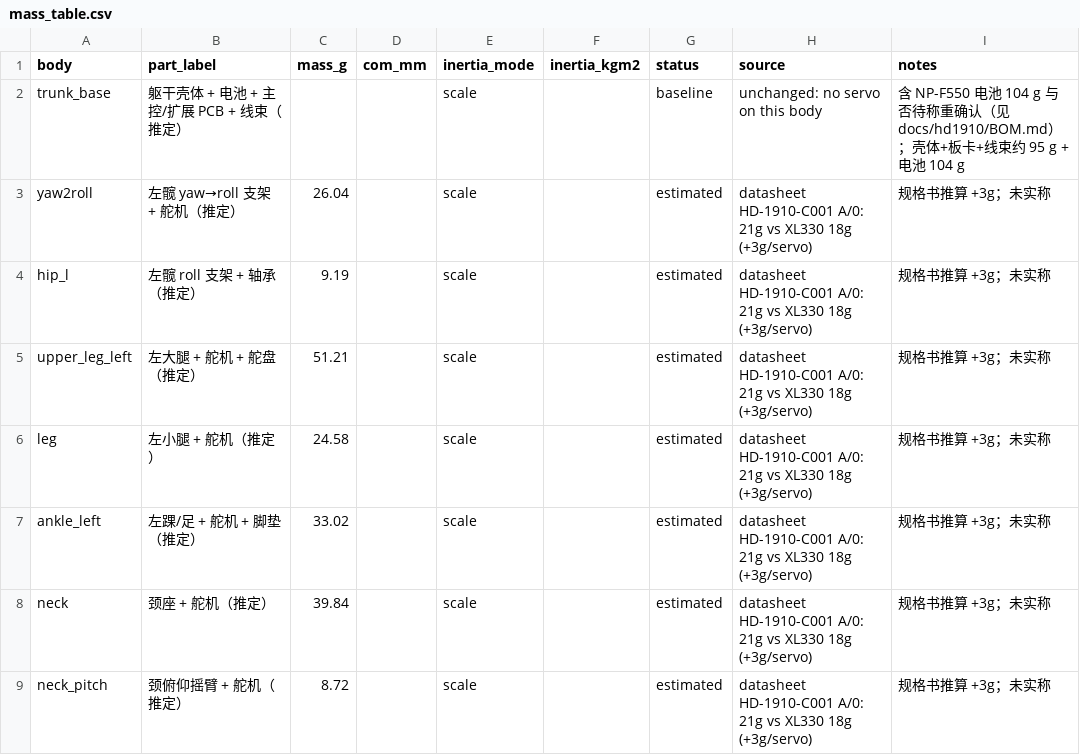
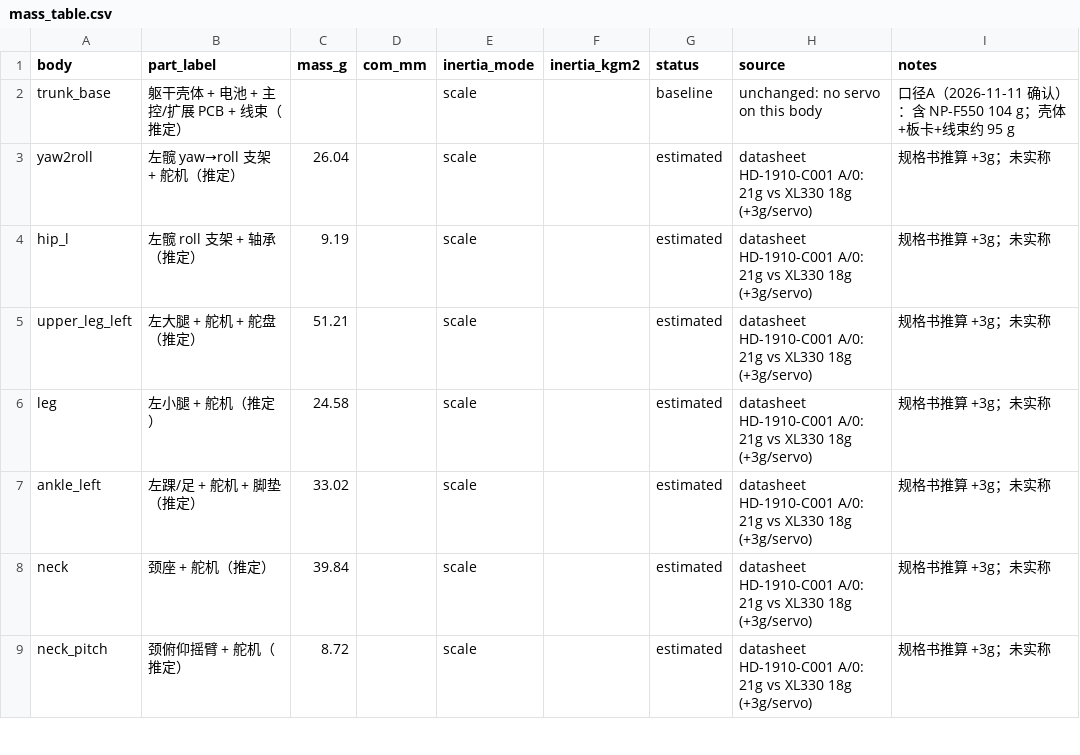
Before and after one commit to howe12/MicroDuck_1910_RL, a CSV file: src/mjlab_microduck/robot/microduck/hd1910/mass_table.csv, drawn as a sheet; only a part is shown.

Commit message:
feat: 模型可视化脚本 + 确认电池口径 A
- scripts/render_model.py：三视图渲染 + 质量分布双视图（EGL 离屏）
- docs/hd1910/images/：model_views_hd1910.png、mass_map_hd1910.png
- README：加入模型图与摘要（782.24 g / CoM 135.3 mm / 14 关节）
- BOM.md：确认口径 A（NP-F550 104 g 已含在 trunk_base），记录决策依据
- mass_table.csv：trunk_base 注记为口径 A

```diff
--- a/src/mjlab_microduck/robot/microduck/hd1910/mass_table.csv
+++ b/src/mjlab_microduck/robot/microduck/hd1910/mass_table.csv
@@ -1,3 +1,3 @@
 body,part_label,mass_g,com_mm,inertia_mode,inertia_kgm2,status,source,notes
-trunk_base,躯干壳体 + 电池 + 主控/扩展 PCB + 线束（推定）,,,scale,,baseline,unchanged: no servo on this body,含 NP-F550 电池 104 g 与否待称重确认（见 docs/hd1910/BOM.md）；壳体+板卡+线束约 95 g + 电池 104 g
+trunk_base,躯干壳体 + 电池 + 主控/扩展 PCB + 线束（推定）,,,scale,,baseline,unchanged: no servo on this body,口径A（2026-11-11 确认）：含 NP-F550 104 g；壳体+板卡+线束约 95 g
 yaw2roll,左髋 yaw→roll 支架 + 舵机（推定）,26.04,,scale,,estimated,datasheet HD-1910-C001 A/0: 21g vs XL330 18g (+3g/servo),规格书推算 +3g；未实称
```
Also changed, not shown: 6 other files.
